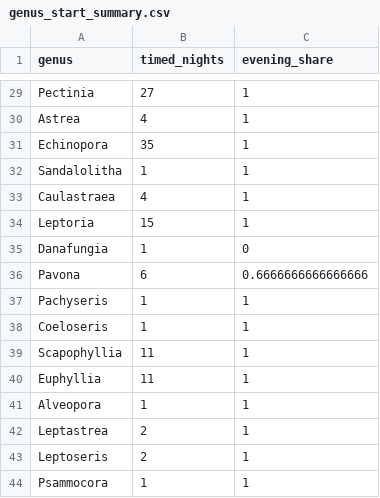
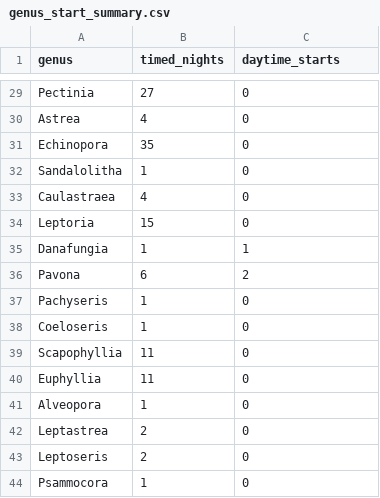
Before and after one commit to atanasovmi/The-Ocean-s-Clock, a CSV file: outputs/tables/genus_start_summary.csv, drawn as a sheet; only a part is shown, gaps mark what is left out; the diff covers the shown part only; the diff names each change by its address in the sheet, - before the commit and + after, or states it on an @@ line.

```diff
--- a/outputs/tables/genus_start_summary.csv
+++ b/outputs/tables/genus_start_summary.csv
-C1: evening_share
+C1: daytime_starts
-C29:C34 (daytime_starts): 1
+C29:C34 (daytime_starts): 0
-C35 (daytime_starts): 0
+C35 (daytime_starts): 1
-C36 (daytime_starts): 0.6666666666666666
+C36 (daytime_starts): 2
-C37:C44 (daytime_starts): 1
+C37:C44 (daytime_starts): 0
```
Also changed, not shown: 27 edited cells elsewhere in this file, outputs/tables/genus_statistics.csv, 8 other files.
